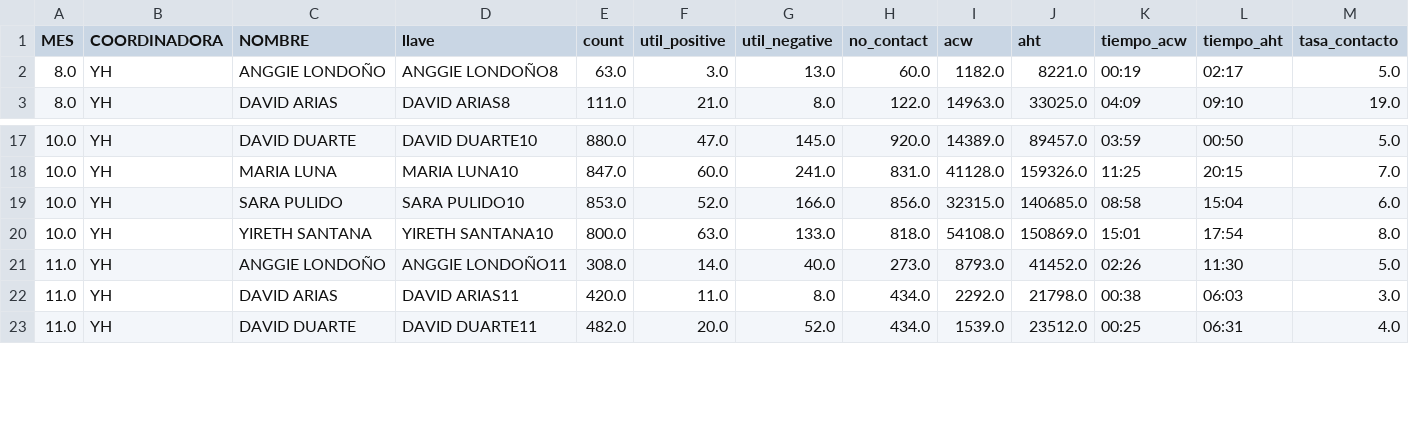
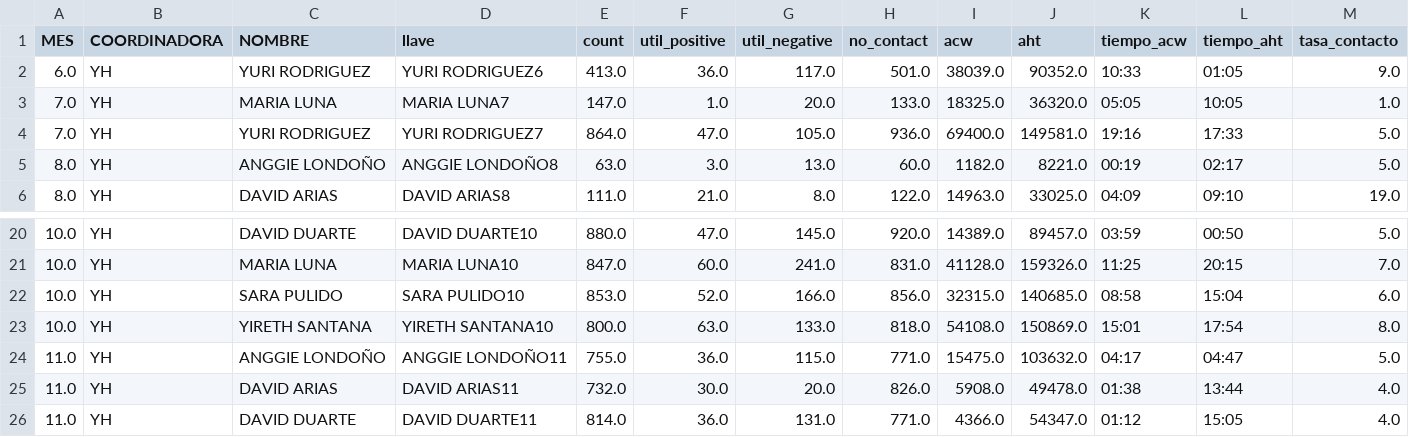
Before and after one commit to jherrera-cab/Nodos_report, a CSV file: data/procesed/gestiones/df_gestiones/summary_gestion_month.csv, drawn as a sheet; only a part is shown, gaps mark what is left out; the diff covers the shown part only.

```diff
--- a/data/procesed/gestiones/df_gestiones/summary_gestion_month.csv
+++ b/data/procesed/gestiones/df_gestiones/summary_gestion_month.csv
@@ -1,2 +1,5 @@
 MES,COORDINADORA,NOMBRE,llave,count,util_positive,util_negative,no_contact,acw,aht,tiempo_acw,tiempo_aht,tasa_contacto
+6.0,YH,YURI RODRIGUEZ,YURI RODRIGUEZ6,413.0,36.0,117.0,501.0,38039.0,90352.0,10:33,01:05,9.0
+7.0,YH,MARIA LUNA,MARIA LUNA7,147.0,1.0,20.0,133.0,18325.0,36320.0,05:05,10:05,1.0
+7.0,YH,YURI RODRIGUEZ,YURI RODRIGUEZ7,864.0,47.0,105.0,936.0,69400.0,149581.0,19:16,17:33,5.0
 8.0,YH,ANGGIE LONDOÑO,ANGGIE LONDOÑO8,63.0,3.0,13.0,60.0,1182.0,8221.0,00:19,02:17,5.0
@@ -20,4 +23,4 @@ MES,COORDINADORA,NOMBRE,llave,count,util_positive,util_negative,no_contact,acw,a
 10.0,YH,YIRETH SANTANA,YIRETH SANTANA10,800.0,63.0,133.0,818.0,54108.0,150869.0,15:01,17:54,8.0
-11.0,YH,ANGGIE LONDOÑO,ANGGIE LONDOÑO11,308.0,14.0,40.0,273.0,8793.0,41452.0,02:26,11:30,5.0
-11.0,YH,DAVID ARIAS,DAVID ARIAS11,420.0,11.0,8.0,434.0,2292.0,21798.0,00:38,06:03,3.0
-11.0,YH,DAVID DUARTE,DAVID DUARTE11,482.0,20.0,52.0,434.0,1539.0,23512.0,00:25,06:31,4.0
+11.0,YH,ANGGIE LONDOÑO,ANGGIE LONDOÑO11,755.0,36.0,115.0,771.0,15475.0,103632.0,04:17,04:47,5.0
+11.0,YH,DAVID ARIAS,DAVID ARIAS11,732.0,30.0,20.0,826.0,5908.0,49478.0,01:38,13:44,4.0
+11.0,YH,DAVID DUARTE,DAVID DUARTE11,814.0,36.0,131.0,771.0,4366.0,54347.0,01:12,15:05,4.0
```
Also changed, not shown: 2 added rows, 2 removed rows and 17 edited cells elsewhere in this file, data/procesed/gestiones/df_gestiones/summary_acw_weeks_2.csv, data/procesed/goals/goals_df/df_merge_aux_result_month.csv, 31 other files.
